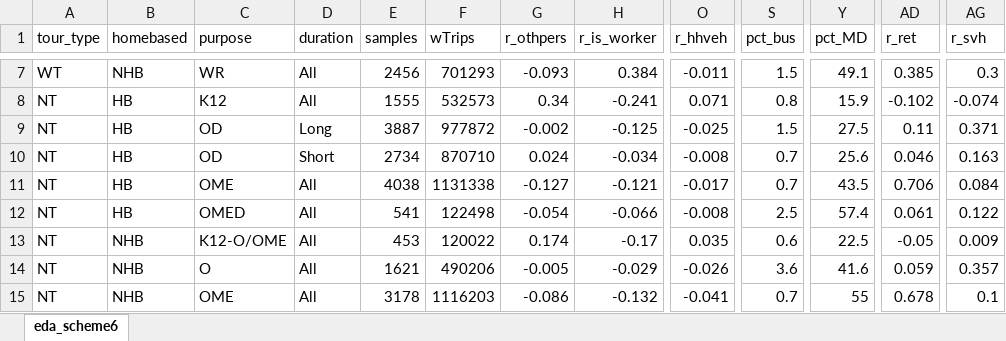
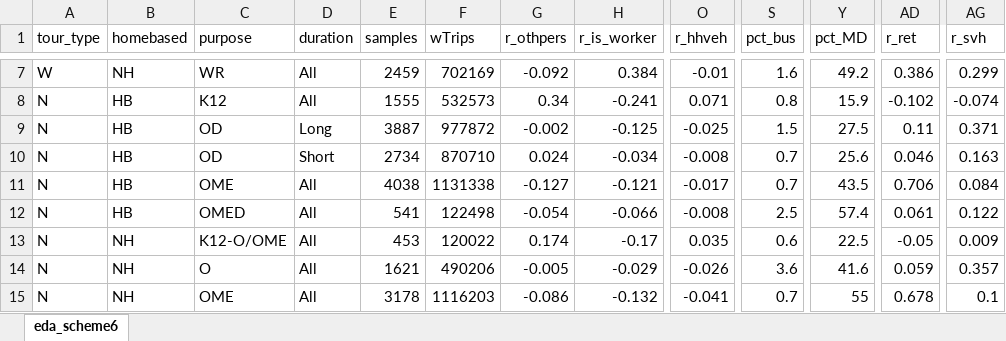
Before and after one commit to Triangle-Modeling-and-Analytics/TRMG2, an Excel workbook: docs/data/output/survey_processing/eda_scheme6.xlsx, sheet eda_scheme6, drawn as a sheet; only a part is shown, gaps mark what is left out; values as stored, in another font and other column widths than the file's, no borders; conditional formats not drawn; the diff covers the shown part only; the diff names each change by its address in the sheet, - before the commit and + after, or states it on an @@ line.

```diff
--- a/docs/data/output/survey_processing/eda_scheme6.xlsx (sheet eda_scheme6)
+++ b/docs/data/output/survey_processing/eda_scheme6.xlsx (sheet eda_scheme6)
-A7 (tour_type): WT
+A7 (tour_type): W
-B7 (homebased): NHB
+B7 (homebased): NH
-E7 (samples): 2456
+E7 (samples): 2459
-F7 (wTrips): 701293
+F7 (wTrips): 702169
-G7 (r_othpers): -0.093
+G7 (r_othpers): -0.092
-O7 (r_hhveh): -0.011
+O7 (r_hhveh): -0.01
-S7 (pct_bus): 1.5
+S7 (pct_bus): 1.6
-Y7 (pct_MD): 49.1
+Y7 (pct_MD): 49.2
-AD7 (r_ret): 0.385
+AD7 (r_ret): 0.386
-AG7 (r_svh): 0.3
+AG7 (r_svh): 0.299
-A8:A15 (tour_type): NT
+A8:A15 (tour_type): N
-B13:B15 (homebased): NHB
+B13:B15 (homebased): NH
```
Also changed, not shown: 2 added rows, 2 removed rows and 33 edited cells elsewhere in this sheet, docs/data/output/survey_processing/eda_scheme7.xlsx, 10 other files.
